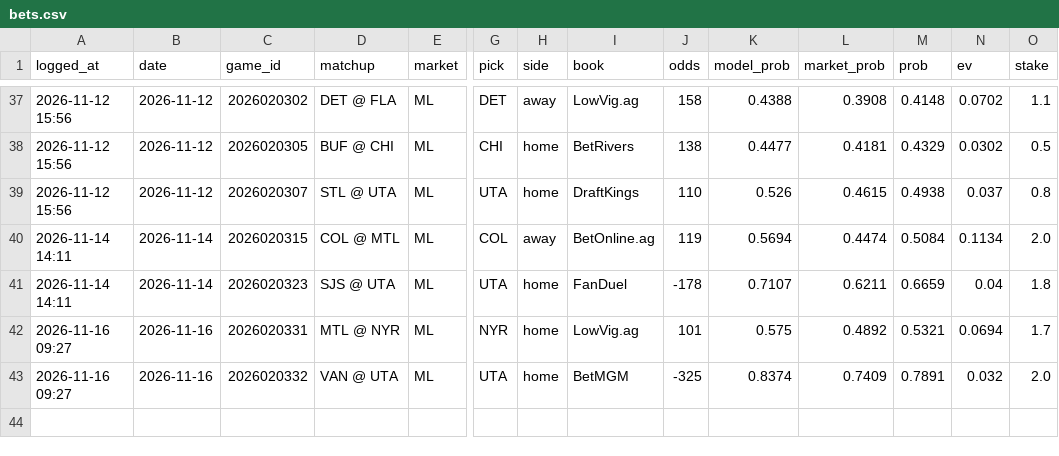
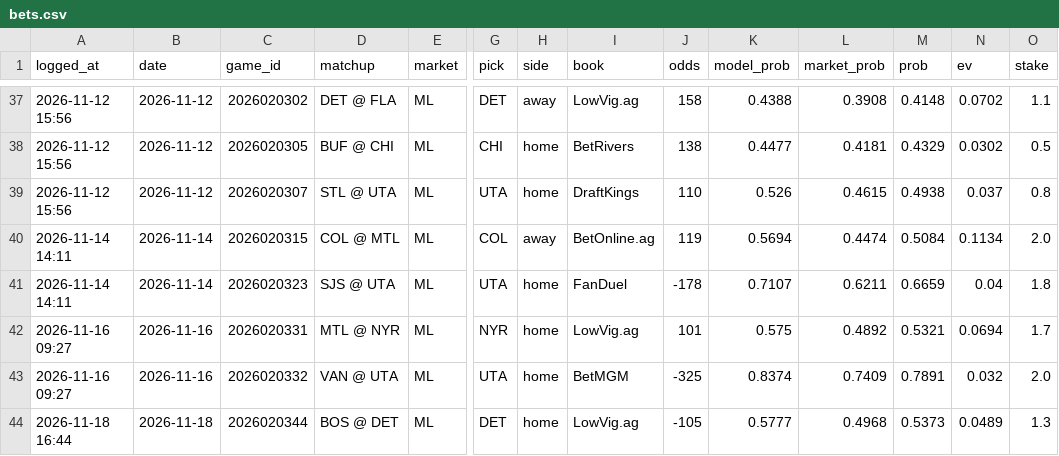
Before and after one commit to 88jackcarr/NHL-odds-betting, a CSV file: data/bets.csv, drawn as a sheet; only a part is shown, gaps mark what is left out; rows hold the shown columns only; the diff names each change by its address in the sheet, - before the commit and + after, or states it on an @@ line.

```diff
--- a/data/bets.csv
+++ b/data/bets.csv
+row 44: 2026-11-18 16:44 | 2026-11-18 | 2026020344 | BOS @ DET | ML | DET | home | LowVig.ag | -105 | 0.5777 | 0.4968 | 0.5373 | 0.0489 | 1.3
```
Also changed, not shown: data/games.csv, data/goalie_games.csv, 2 other files.
